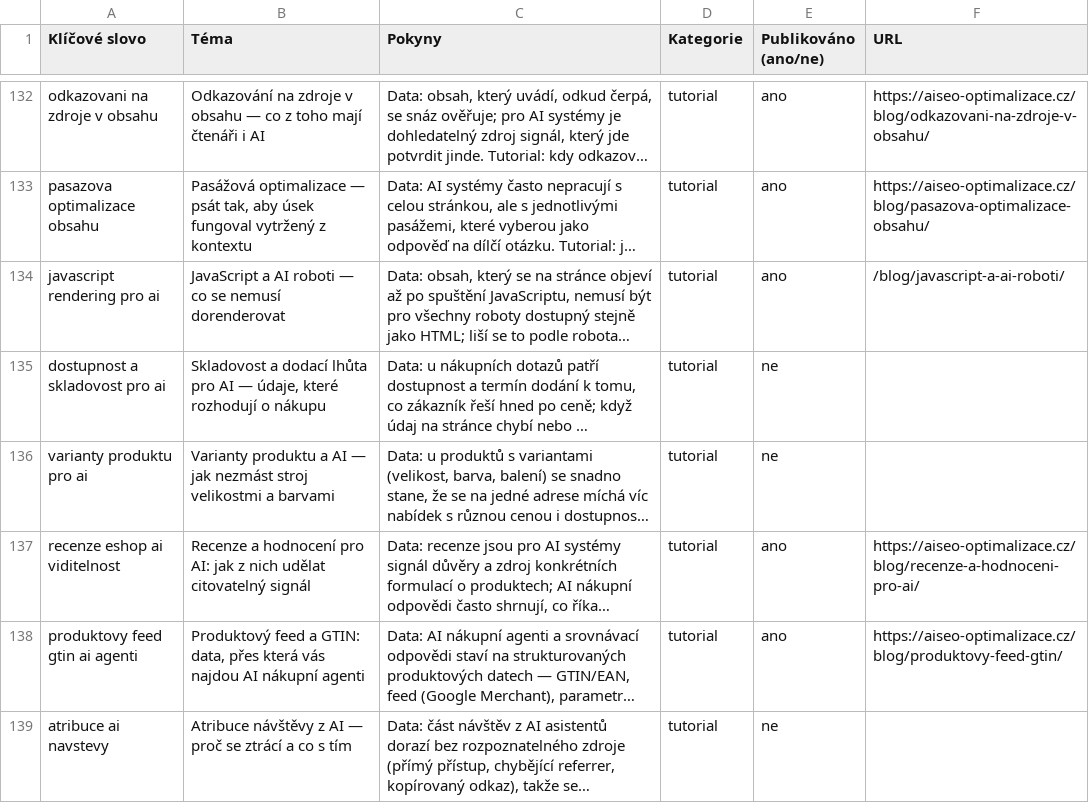
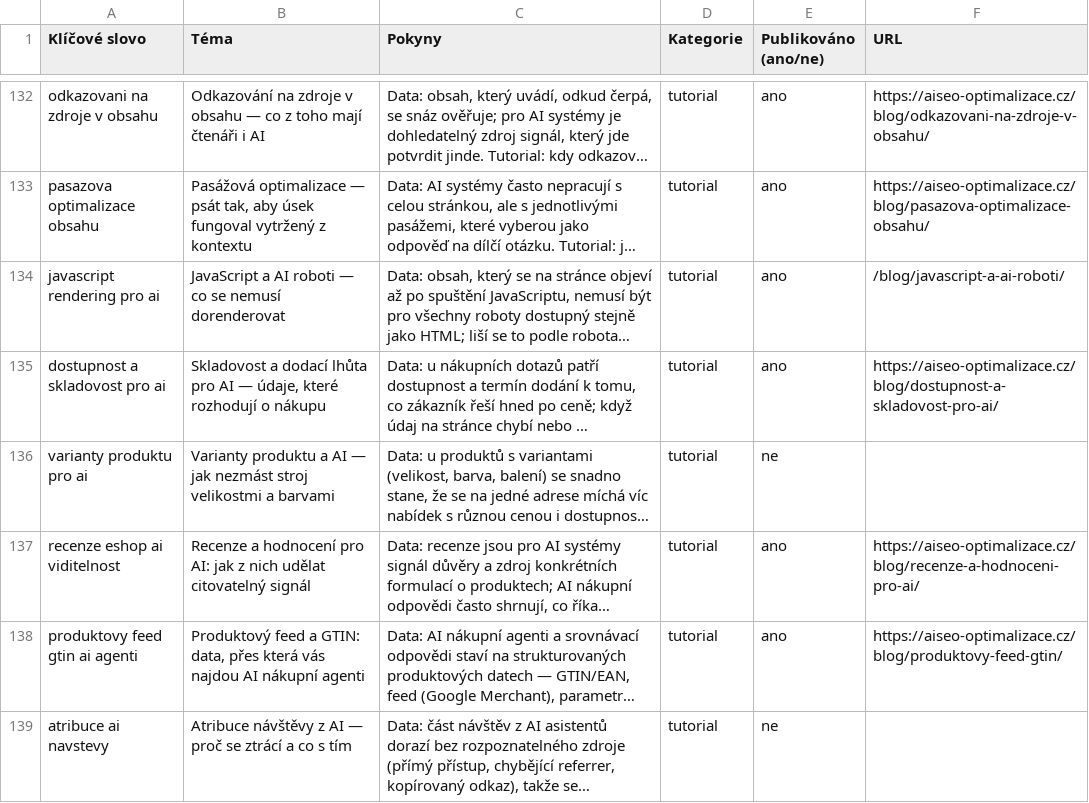
Before and after one commit to ultron-sniperdesign/aiseo-optimalizace, a CSV file: blogger/obsahovy-plan.csv, drawn as a sheet; only a part is shown, gaps mark what is left out; long unchanged cells end in …; the diff names each change by its address in the sheet, - before the commit and + after, or states it on an @@ line.

Commit message:
Blogger: uzavreni tematu dostupnost a skladovost

```diff
--- a/blogger/obsahovy-plan.csv
+++ b/blogger/obsahovy-plan.csv
-E135 (Publikováno (ano/ne)): ne
+E135 (Publikováno (ano/ne)): ano
-F135 (URL): (empty)
+F135 (URL): https://aiseo-optimalizace.cz/blog/dostupnost-a-skladovost-pro-ai/
```
